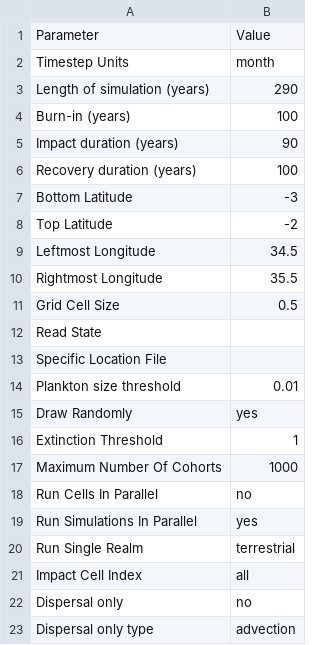
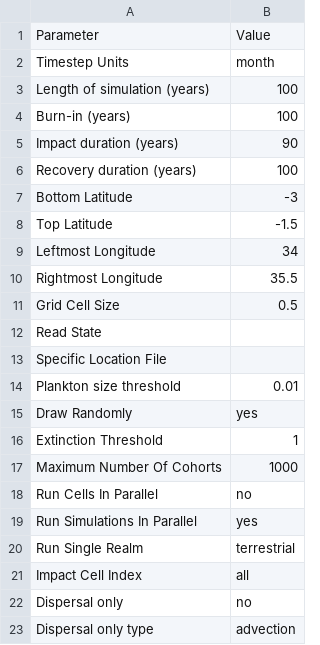
Before and after one commit to mikeharfoot/C-sharp-version-of-Madingley, a CSV file: Madingley/input/Model setup/SimulationControlParameters.csv, drawn as a sheet.

```diff
--- a/Madingley/input/Model setup/SimulationControlParameters.csv
+++ b/Madingley/input/Model setup/SimulationControlParameters.csv
@@ -2,3 +2,3 @@ Parameter,Value
 Timestep Units,month
-Length of simulation (years),290
+Length of simulation (years),100
 Burn-in (years),100
@@ -7,4 +7,4 @@ Recovery duration (years),100
 Bottom Latitude,-3
-Top Latitude,-2
-Leftmost Longitude,34.5
+Top Latitude,-1.5
+Leftmost Longitude,34
 Rightmost Longitude,35.5
```
Also changed, not shown: Madingley/input/Model setup/Environmental Data Layer List/EnvironmentalDataLayers.csv, 20 other files.
